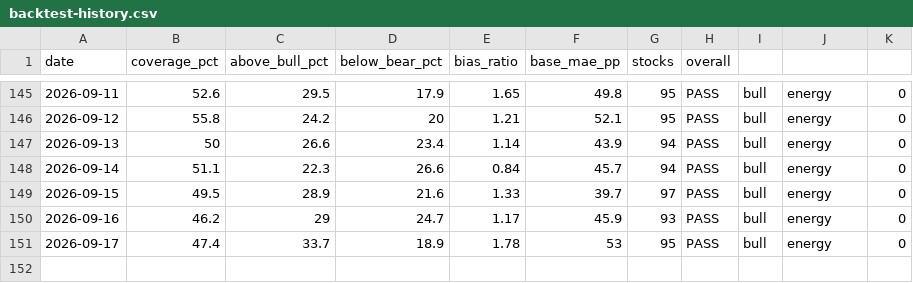
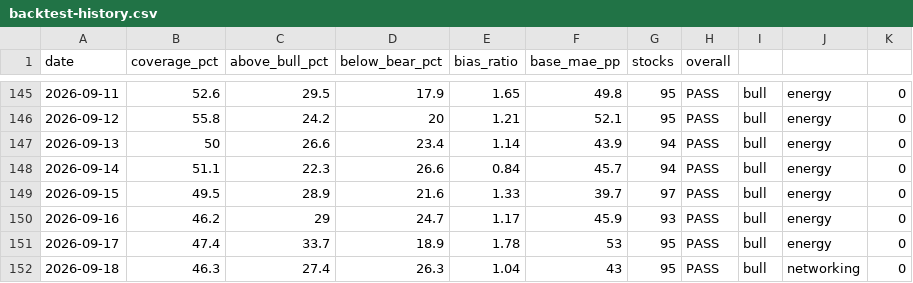
Before and after one commit to SunBear1/Njord, a CSV file: data/backtest-history.csv, drawn as a sheet; only a part is shown, gaps mark what is left out.

```diff
--- a/data/backtest-history.csv
+++ b/data/backtest-history.csv
@@ -151 +151,2 @@ date,coverage_pct,above_bull_pct,below_bear_pct,bias_ratio,base_mae_pp,stocks,ov
 2026-09-17,47.4,33.7,18.9,1.78,53,95,PASS,bull,energy,0
+2026-09-18,46.3,27.4,26.3,1.04,43,95,PASS,bull,networking,0
```
